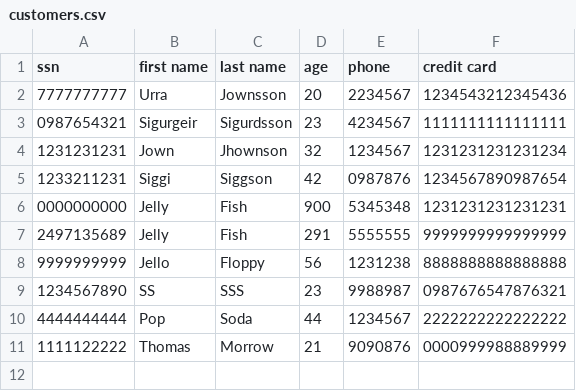
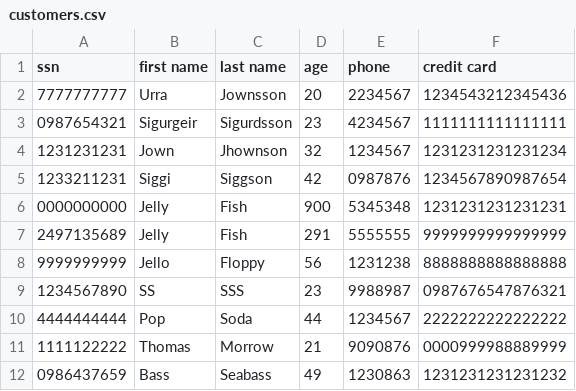
Before and after one commit to Arnarinn/ABIS, a CSV file: data/customers.csv, drawn as a sheet; the diff names each change by its address in the sheet, - before the commit and + after, or states it on an @@ line.

```diff
--- a/data/customers.csv
+++ b/data/customers.csv
+row 12: 0986437659 | Bass | Seabass | 49 | 1230863 | 1231231231231232
```
Also changed, not shown: data/cars.csv, data/orders.csv, 2 other files.
